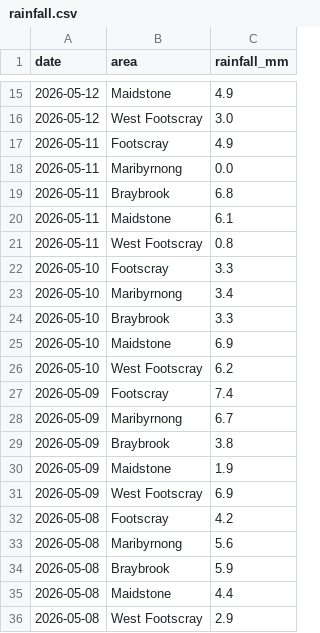
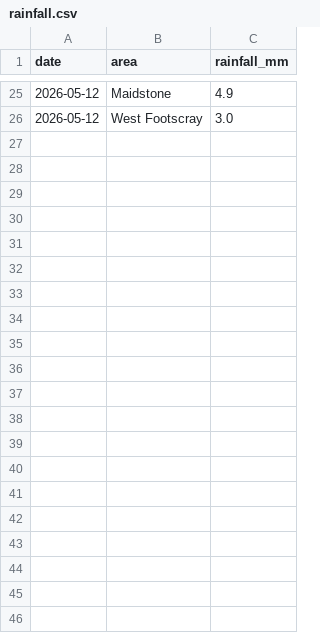
Before and after one commit to chenyuliu1/flood-watch, a CSV file: rainfall.csv, drawn as a sheet; only a part is shown, gaps mark what is left out; the diff covers the shown part only.

```diff
--- a/rainfall.csv
+++ b/rainfall.csv
@@ -16,21 +26 @@ date,area,rainfall_mm
 2026-05-12,West Footscray,3.0
-2026-05-11,Footscray,4.9
-2026-05-11,Maribyrnong,0.0
-2026-05-11,Braybrook,6.8
-2026-05-11,Maidstone,6.1
-2026-05-11,West Footscray,0.8
-2026-05-10,Footscray,3.3
-2026-05-10,Maribyrnong,3.4
-2026-05-10,Braybrook,3.3
-2026-05-10,Maidstone,6.9
-2026-05-10,West Footscray,6.2
-2026-05-09,Footscray,7.4
-2026-05-09,Maribyrnong,6.7
-2026-05-09,Braybrook,3.8
-2026-05-09,Maidstone,1.9
-2026-05-09,West Footscray,6.9
-2026-05-08,Footscray,4.2
-2026-05-08,Maribyrnong,5.6
-2026-05-08,Braybrook,5.9
-2026-05-08,Maidstone,4.4
-2026-05-08,West Footscray,2.9
```
Also changed, not shown: 10 added rows elsewhere in this file, flood_zones.csv, population.csv, 3 other files.
